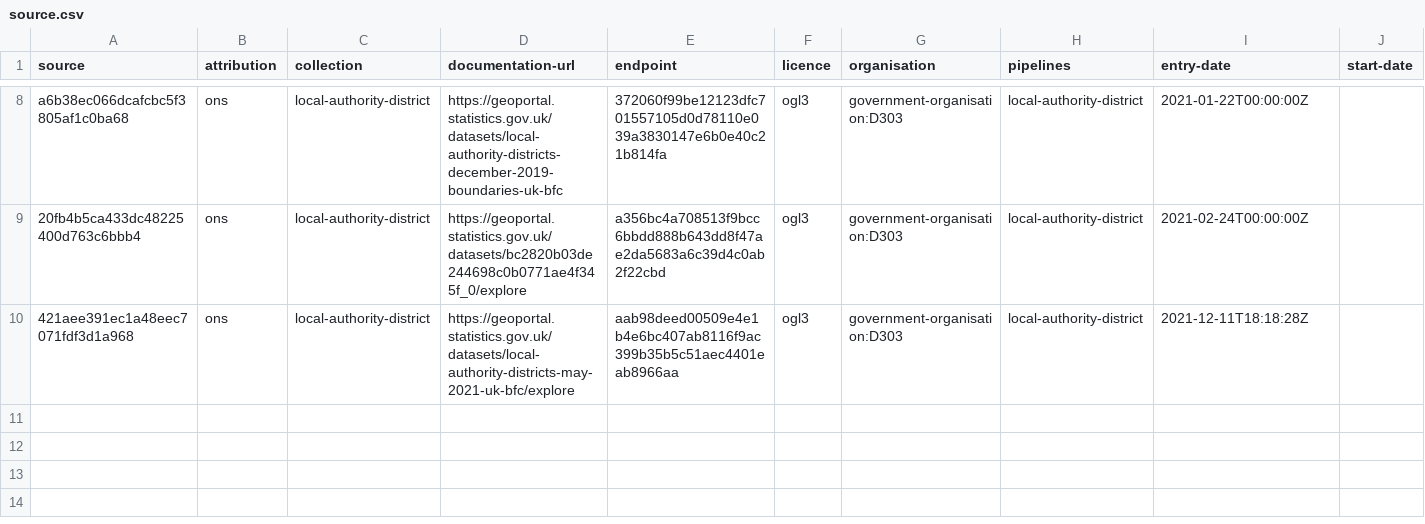
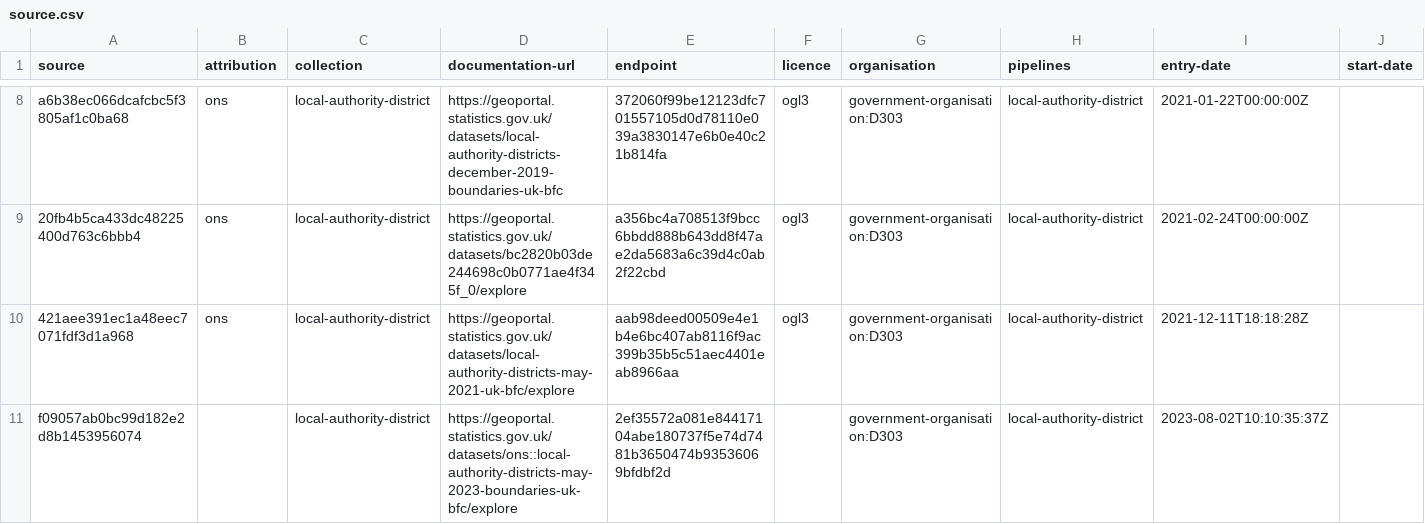
Before and after one commit to digital-land/local-authority-district-collection, a CSV file: collection/source.csv, drawn as a sheet; only a part is shown, gaps mark what is left out; rows hold the shown columns only; the diff names each change by its address in the sheet, - before the commit and + after, or states it on an @@ line.

Commit message:
Added source for 2023 boundary changes

```diff
--- a/collection/source.csv
+++ b/collection/source.csv
+row 11: f09057ab0bc99d182e2d8b1453956074 |  | local-authority-district | https://geoportal.statistics.gov.uk/datasets/ons::local-authority-districts-may-2023-boundaries-uk-bfc/explore | 2ef35572a081e84417104abe180737f5e74d7481b3650474b93536069bfdbf2d |  | government-organisation:D303 | local-authority-district | 2023-08-02T10:10:35:37Z
```
Also changed, not shown: collection/endpoint.csv.
